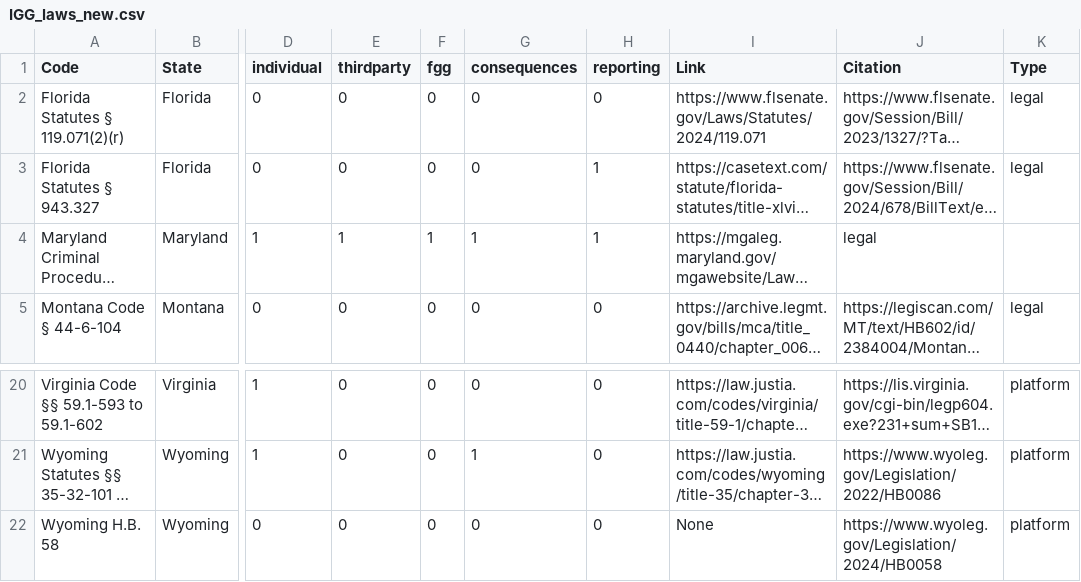
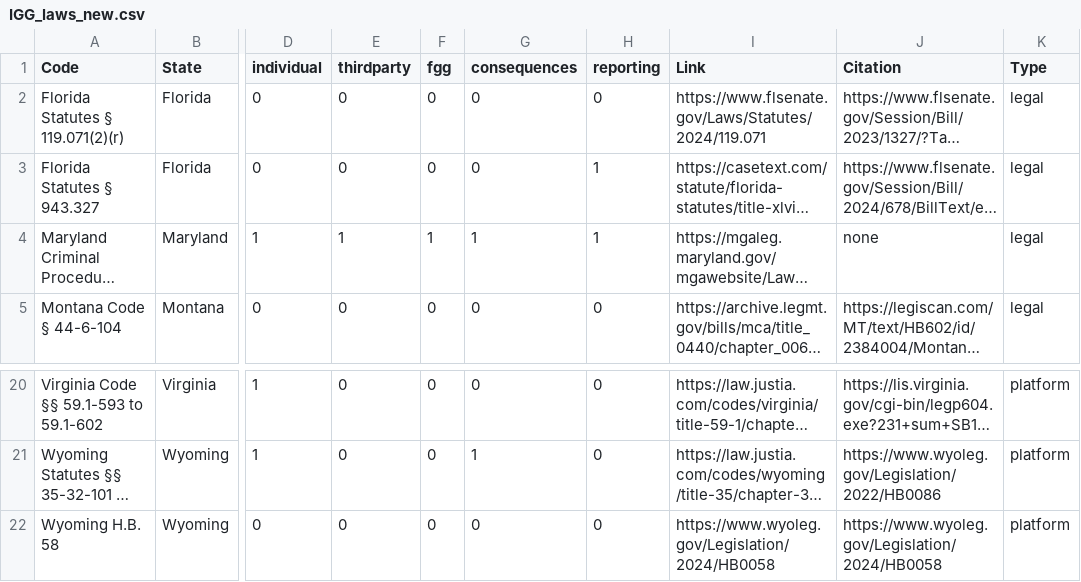
Before and after one commit to ui-libraries/genetic-privacy-map, a CSV file: data/IGG_laws_new.csv, drawn as a sheet; only a part is shown, gaps mark what is left out; long unchanged cells end in …; the diff names each change by its address in the sheet, - before the commit and + after, or states it on an @@ line.

Commit message:
Update IGG_laws_new.csv
still trying to fix Md on the LE map.

```diff
--- a/data/IGG_laws_new.csv
+++ b/data/IGG_laws_new.csv
-J4 (Citation): legal
+J4 (Citation): none
-K4 (Type): (empty)
+K4 (Type): legal
-I22 (Link): None
+I22 (Link): https://www.wyoleg.gov/Legislation/2024/HB0058
```
